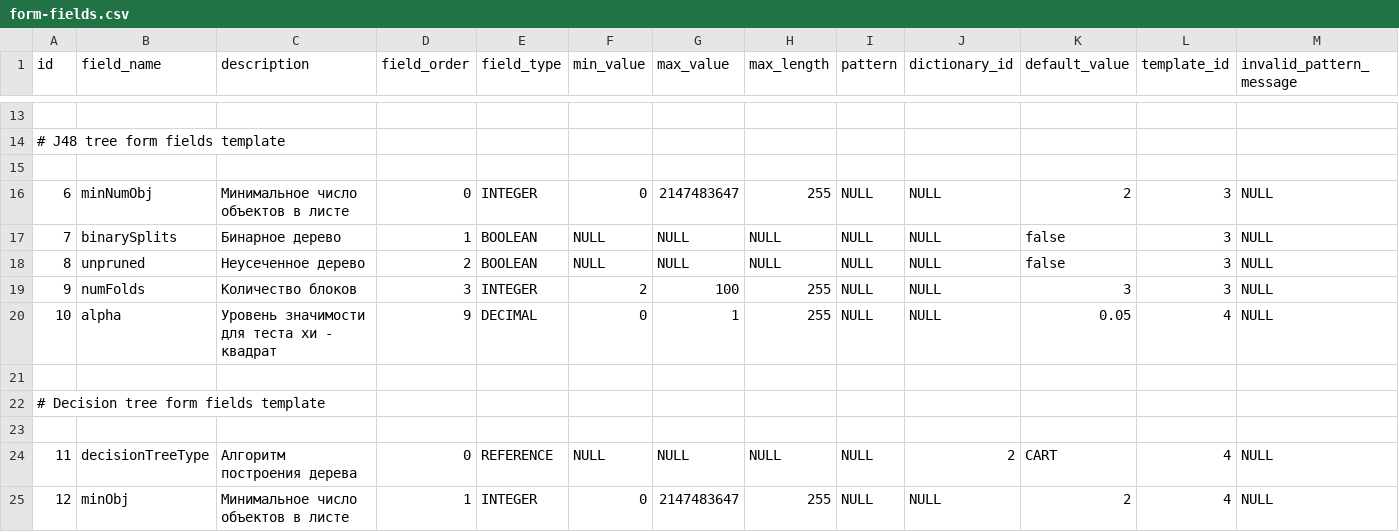
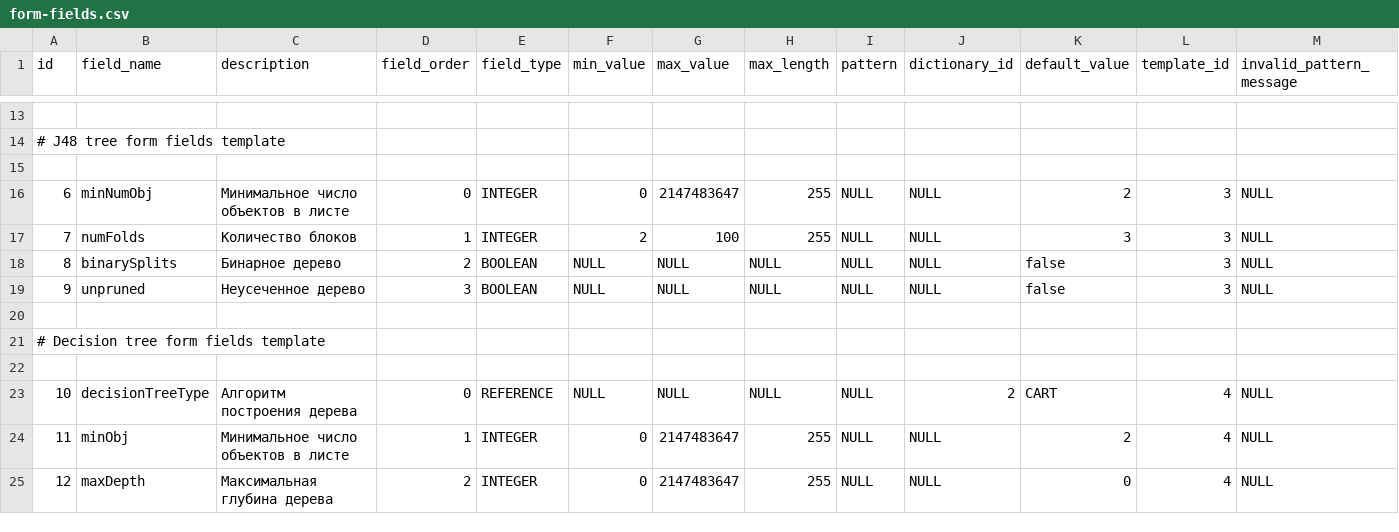
Before and after one commit to Stonnos/eca-service, a CSV file: classifiers-template-processor/src/main/resources/classifiers-form-templates/form-fields.csv, drawn as a sheet; only a part is shown, gaps mark what is left out; removed rows and columns are numbered as before the commit, all else as after; rows hold the shown columns only; the diff covers the shown part only; the diff names each change by its address in the sheet, - before the commit and + after, or states it on an @@ line.

Commit message:
reorder classifier form template fields

```diff
--- a/classifiers-template-processor/src/main/resources/classifiers-form-templates/form-fields.csv
+++ b/classifiers-template-processor/src/main/resources/classifiers-form-templates/form-fields.csv
-B17 (field_name): binarySplits
+B17 (field_name): numFolds
-C17 (description): Бинарное дерево
+C17 (description): Количество блоков
-E17 (field_type): BOOLEAN
+E17 (field_type): INTEGER
-F17 (min_value): NULL
+F17 (min_value): 2
-G17 (max_value): NULL
+G17 (max_value): 100
-H17 (max_length): NULL
+H17 (max_length): 255
-K17 (default_value): false
+K17 (default_value): 3
-B18 (field_name): unpruned
+B18 (field_name): binarySplits
-C18 (description): Неусеченное дерево
+C18 (description): Бинарное дерево
-B19 (field_name): numFolds
+B19 (field_name): unpruned
-C19 (description): Количество блоков
+C19 (description): Неусеченное дерево
-E19 (field_type): INTEGER
+E19 (field_type): BOOLEAN
-F19 (min_value): 2
+F19 (min_value): NULL
-G19 (max_value): 100
+G19 (max_value): NULL
-H19 (max_length): 255
+H19 (max_length): NULL
-K19 (default_value): 3
+K19 (default_value): false
-row 20: 10 | alpha | Уровень значимости для теста хи - квадрат | 9 | DECIMAL | 0 | 1 | 255 | NULL | NULL | 0.05 | 4 | NULL
+row 23: 10 | decisionTreeType | Алгоритм построения дерева | 0 | REFERENCE | NULL | NULL | NULL | NULL | 2 | CART | 4 | NULL
-B24 (field_name): decisionTreeType
+B24 (field_name): minObj
-C24 (description): Алгоритм построения дерева
+C24 (description): Минимальное число объектов в листе
-D24 (field_order): 0
+D24 (field_order): 1
-E24 (field_type): REFERENCE
+E24 (field_type): INTEGER
-F24 (min_value): NULL
+F24 (min_value): 0
-G24 (max_value): NULL
+G24 (max_value): 2147483647
-H24 (max_length): NULL
+H24 (max_length): 255
-J24 (dictionary_id): 2
+J24 (dictionary_id): NULL
-K24 (default_value): CART
+K24 (default_value): 2
-B25 (field_name): minObj
+B25 (field_name): maxDepth
-C25 (description): Минимальное число объектов в листе
+C25 (description): Максимальная глубина дерева
-D25 (field_order): 1
+D25 (field_order): 2
-K25 (default_value): 2
+K25 (default_value): 0
```
Also changed, not shown: 120 edited cells elsewhere in this file, 1 other file.
